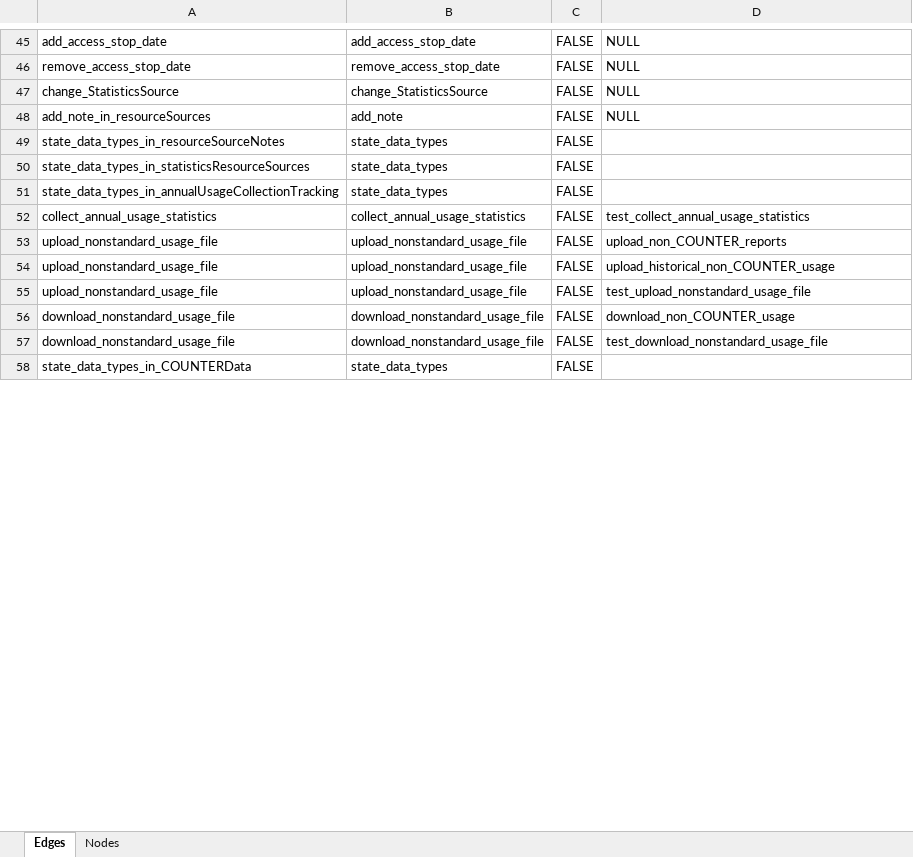
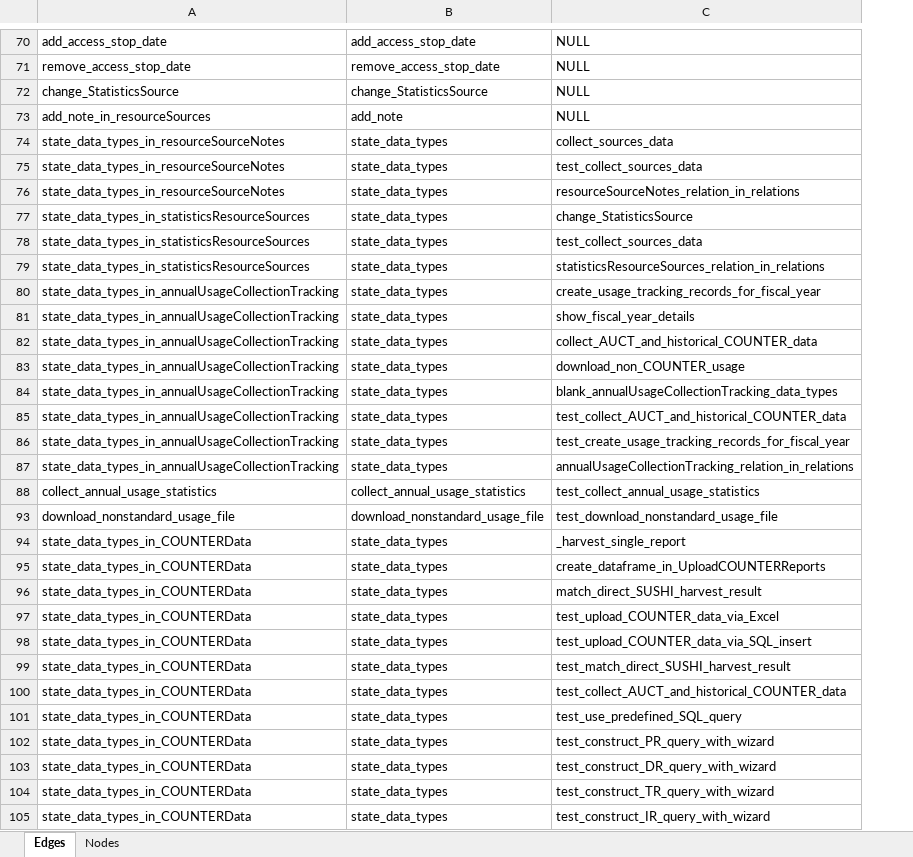
Before and after one commit to ereiskind/nolcat, an Excel workbook: docs/source/function_call_chain_connections.xlsx, sheet Edges, drawn as a sheet; only a part is shown, gaps mark what is left out; values as stored, in another font and other column widths than the file's, no cell formats; conditional formats and table styles not drawn; removed rows and columns are numbered as before the commit, all else as after; the diff covers the shown part only; the diff names each change by its address in the sheet, - before the commit and + after, or states it on an @@ line.

```diff
--- a/docs/source/function_call_chain_connections.xlsx (sheet Edges)
+++ b/docs/source/function_call_chain_connections.xlsx (sheet Edges)
-column C, rows 45-52: all FALSE; rows 57-58: FALSE | FALSE
-C74: (empty)
+C74: collect_sources_data
+row 75: state_data_types_in_resourceSourceNotes | state_data_types | test_collect_sources_data
+row 76: state_data_types_in_resourceSourceNotes | state_data_types | resourceSourceNotes_relation_in_relations
-C77: (empty)
+C77: change_StatisticsSource
+row 78: state_data_types_in_statisticsResourceSources | state_data_types | test_collect_sources_data
+row 79: state_data_types_in_statisticsResourceSources | state_data_types | statisticsResourceSources_relation_in_relations
-C80: (empty)
+C80: create_usage_tracking_records_for_fiscal_year
+row 81: state_data_types_in_annualUsageCollectionTracking | state_data_types | show_fiscal_year_details
+row 82: state_data_types_in_annualUsageCollectionTracking | state_data_types | collect_AUCT_and_historical_COUNTER_data
+row 83: state_data_types_in_annualUsageCollectionTracking | state_data_types | download_non_COUNTER_usage
+row 84: state_data_types_in_annualUsageCollectionTracking | state_data_types | blank_annualUsageCollectionTracking_data_types
+row 85: state_data_types_in_annualUsageCollectionTracking | state_data_types | test_collect_AUCT_and_historical_COUNTER_data
+row 86: state_data_types_in_annualUsageCollectionTracking | state_data_types | test_create_usage_tracking_records_for_fiscal_year
+row 87: state_data_types_in_annualUsageCollectionTracking | state_data_types | annualUsageCollectionTracking_relation_in_relations
-row 53: upload_nonstandard_usage_file | upload_nonstandard_usage_file | FALSE | upload_non_COUNTER_reports
-row 54: upload_nonstandard_usage_file | upload_nonstandard_usage_file | FALSE | upload_historical_non_COUNTER_usage
-row 55: upload_nonstandard_usage_file | upload_nonstandard_usage_file | FALSE | test_upload_nonstandard_usage_file
-row 56: download_nonstandard_usage_file | download_nonstandard_usage_file | FALSE | download_non_COUNTER_usage
-C94: (empty)
+C94: _harvest_single_report
+row 95: state_data_types_in_COUNTERData | state_data_types | create_dataframe_in_UploadCOUNTERReports
+row 96: state_data_types_in_COUNTERData | state_data_types | match_direct_SUSHI_harvest_result
+row 97: state_data_types_in_COUNTERData | state_data_types | test_upload_COUNTER_data_via_Excel
+row 98: state_data_types_in_COUNTERData | state_data_types | test_upload_COUNTER_data_via_SQL_insert
+row 99: state_data_types_in_COUNTERData | state_data_types | test_match_direct_SUSHI_harvest_result
+row 100: state_data_types_in_COUNTERData | state_data_types | test_collect_AUCT_and_historical_COUNTER_data
+row 101: state_data_types_in_COUNTERData | state_data_types | test_use_predefined_SQL_query
+row 102: state_data_types_in_COUNTERData | state_data_types | test_construct_PR_query_with_wizard
+row 103: state_data_types_in_COUNTERData | state_data_types | test_construct_DR_query_with_wizard
+row 104: state_data_types_in_COUNTERData | state_data_types | test_construct_TR_query_with_wizard
+row 105: state_data_types_in_COUNTERData | state_data_types | test_construct_IR_query_with_wizard
```
Also changed, not shown: other rows of this sheet, sheet Nodes, cell formats.
